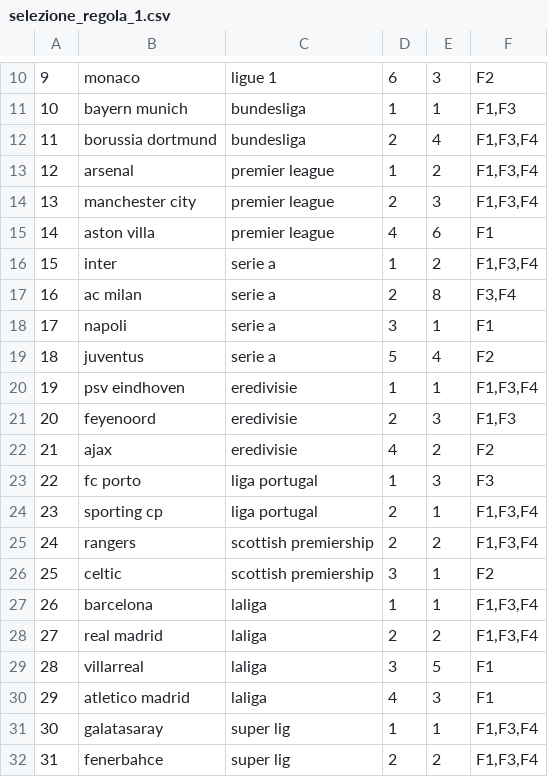
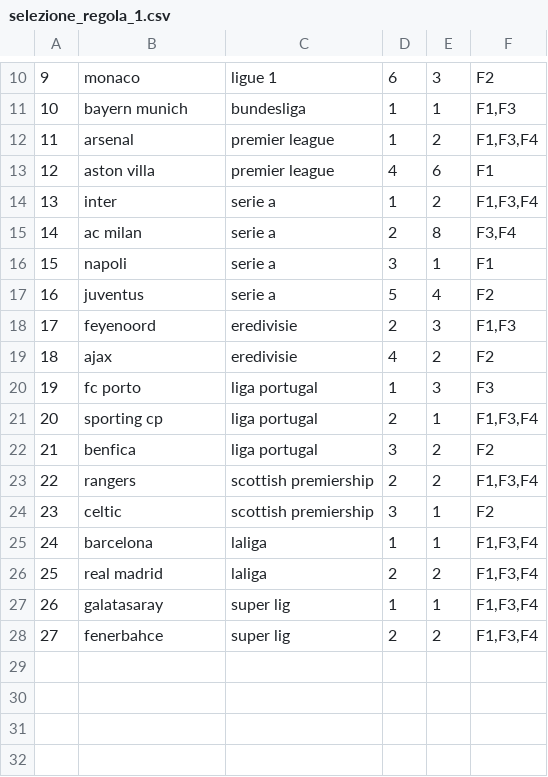
Before and after one commit to andrea-ran/crucelli, a CSV file: data/processed/selezione_regola_1.csv, drawn as a sheet; only a part is shown, gaps mark what is left out; removed rows and columns are numbered as before the commit, all else as after; the diff names each change by its address in the sheet, - before the commit and + after, or states it on an @@ line.

```diff
--- a/data/processed/selezione_regola_1.csv
+++ b/data/processed/selezione_regola_1.csv
-row 12: 11 | borussia dortmund | bundesliga | 2 | 4 | F1,F3,F4
@@ column A renumbered from row 12 down @@
-row 14: 13 | manchester city | premier league | 2 | 3 | F1,F3,F4
-row 20: 19 | psv eindhoven | eredivisie | 1 | 1 | F1,F3,F4
+row 22: 21 | benfica | liga portugal | 3 | 2 | F2
-row 29: 28 | villarreal | laliga | 3 | 5 | F1
-row 30: 29 | atletico madrid | laliga | 4 | 3 | F1
```
Also changed, not shown: data/processed/bet_time_travel.csv, data/processed/selezione_regola_1_time_travel.csv, 8 other files.
